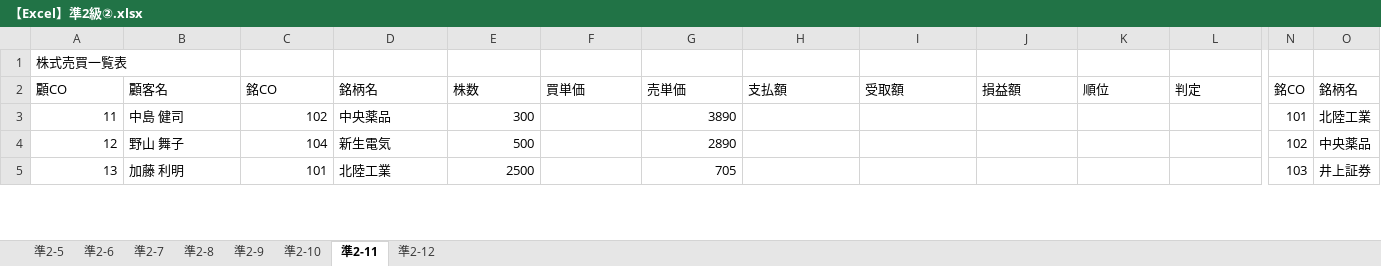
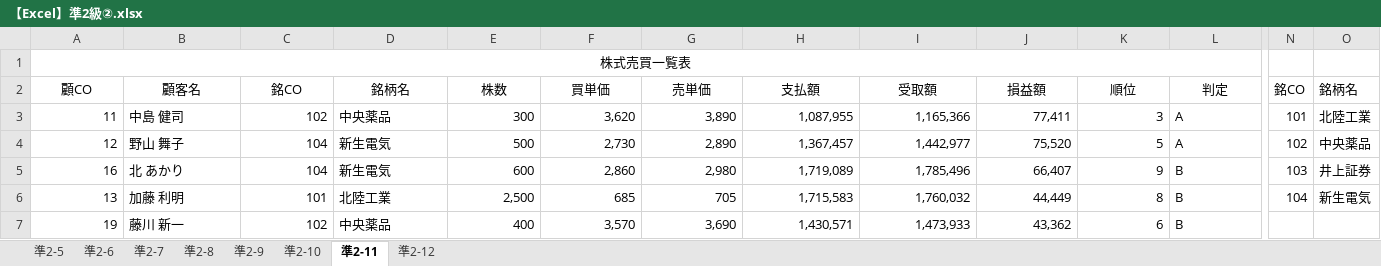
Before and after one commit to autleaves/openforward, an Excel workbook: excels/【Excel】準2級②.xlsx, sheet 準2-11, drawn as a sheet; only a part is shown, gaps mark what is left out; values as stored, in another font and other column widths than the file's, no borders; addresses are those after the commit; rows hold the shown columns only; the diff covers the shown part only; the diff names each change by its address in the sheet, - before the commit and + after, or states it on an @@ line.

```diff
--- a/excels/【Excel】準2級②.xlsx (sheet 準2-11)
+++ b/excels/【Excel】準2級②.xlsx (sheet 準2-11)
-A1 alignment: left
+A1 alignment: center
+A1:L1 merged
-A2:L2 alignment: left
+A2:L2 alignment: center
-F3 (買単価): (empty)
+F3 (買単価): 3,620
-G3 (売単価): 3890
+G3 (売単価): 3,890
-H3 (支払額): (empty)
+H3 (支払額): 1,087,955
-I3 (受取額): (empty)
+I3 (受取額): 1,165,366
-J3 (損益額): (empty)
+J3 (損益額): 77,411
-K3 (順位): (empty)
+K3 (順位): 3
-L3:L4 (判定): (empty)
+L3:L4 (判定): A
-F4 (買単価): (empty)
+F4 (買単価): 2,730
-G4 (売単価): 2890
+G4 (売単価): 2,890
-H4 (支払額): (empty)
+H4 (支払額): 1,367,457
-I4 (受取額): (empty)
+I4 (受取額): 1,442,977
-J4 (損益額): (empty)
+J4 (損益額): 75,520
-K4 (順位): (empty)
+K4 (順位): 5
+row 5: 16 | 北 あかり | 104 | 新生電気 | 600 | 2,860 | 2,980 | 1,719,089 | 1,785,496 | 66,407 | 9 | B | 103 | 井上証券
-E6 (株数): 2500
+E6 (株数): 2,500
-F6 (買単価): (empty)
+F6 (買単価): 685
-H6 (支払額): (empty)
+H6 (支払額): 1,715,583
-I6 (受取額): (empty)
+I6 (受取額): 1,760,032
-J6 (損益額): (empty)
+J6 (損益額): 44,449
-K6 (順位): (empty)
+K6 (順位): 8
-L6 (判定): (empty)
+L6 (判定): B
-N6 (銘CO): 103
+N6 (銘CO): 104
-O6 (銘柄名): 井上証券
+O6 (銘柄名): 新生電気
+row 7: 19 | 藤川 新一 | 102 | 中央薬品 | 400 | 3,570 | 3,690 | 1,430,571 | 1,473,933 | 43,362 | 6 | B
```
Also changed, not shown: 7 added rows, 3 removed rows and 26 edited cells elsewhere in this sheet, sheet 準2-12, sheet 準2-5, sheet 準2-6, formulas that keep their value, 2 other files.
